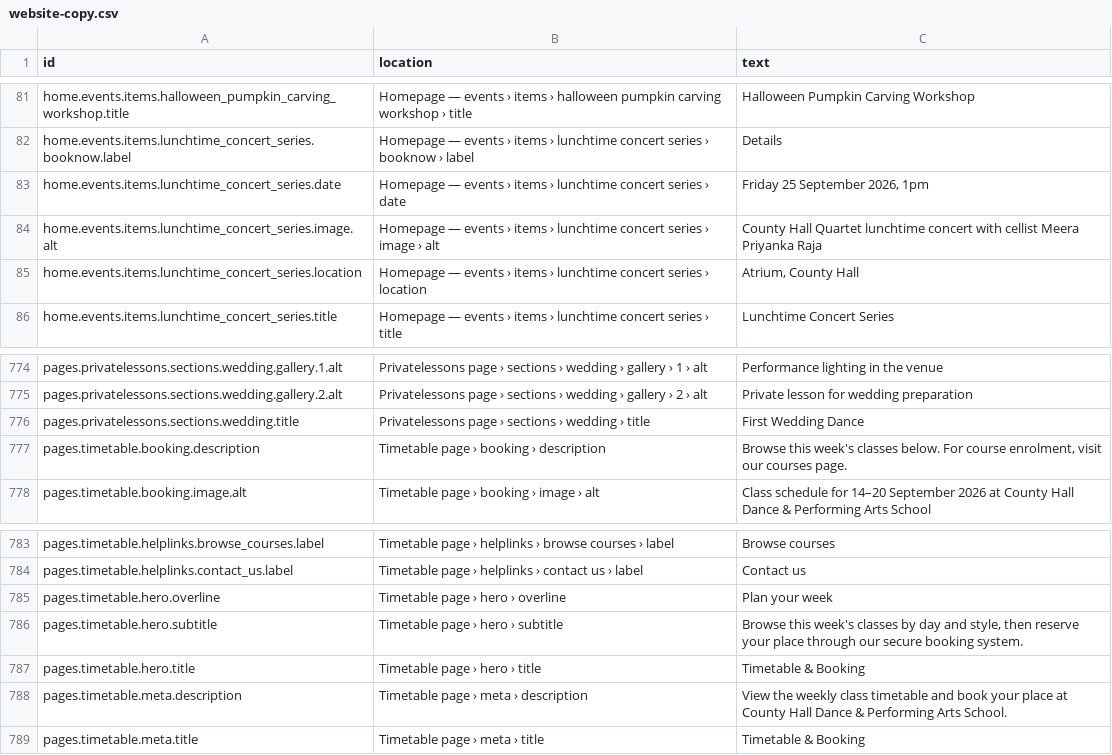
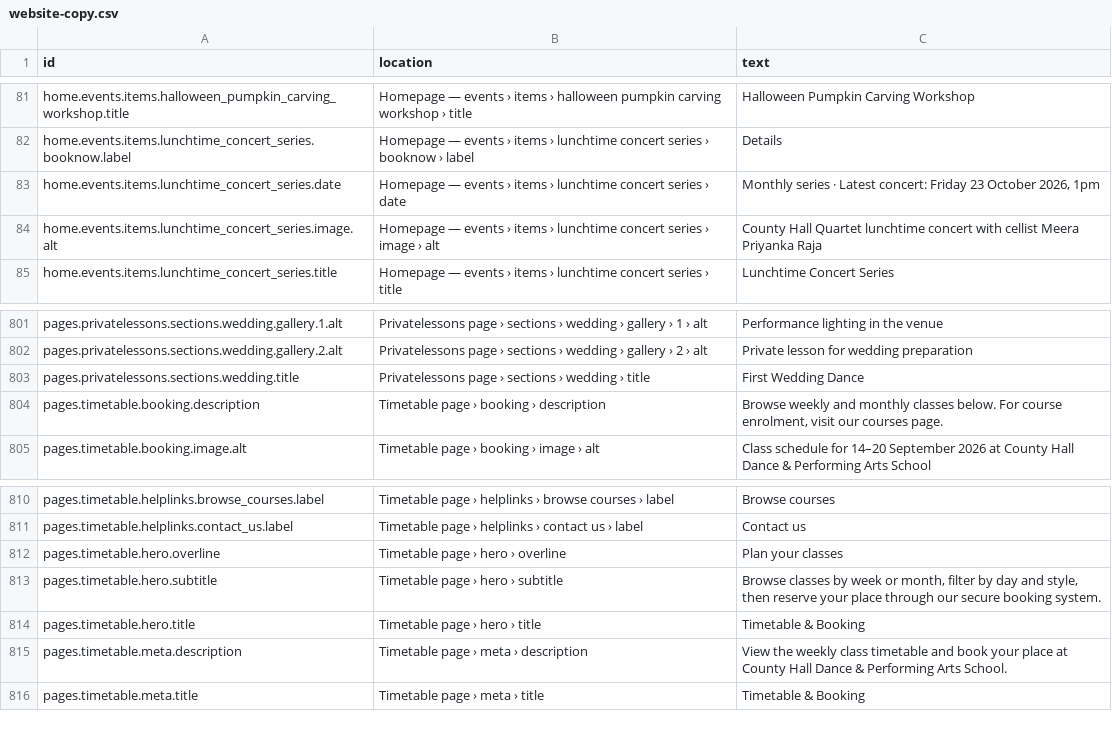
Before and after one commit to uuzhang69-droid/chd-pas-website, a CSV file: content/website-copy.csv, drawn as a sheet; only a part is shown, gaps mark what is left out; the diff covers the shown part only.

Commit message:
feat: improve timetable and event management

```diff
--- a/content/website-copy.csv
+++ b/content/website-copy.csv
@@ -82,5 +82,4 @@ home.events.items.halloween_pumpkin_carving_workshop.title,Homepage — events
 home.events.items.lunchtime_concert_series.booknow.label,Homepage — events › items › lunchtime concert series › booknow › label,Details
-home.events.items.lunchtime_concert_series.date,Homepage — events › items › lunchtime concert series › date,"Friday 25 September 2026, 1pm"
+home.events.items.lunchtime_concert_series.date,Homepage — events › items › lunchtime concert series › date,"Monthly series · Latest concert: Friday 23 October 2026, 1pm"
 home.events.items.lunchtime_concert_series.image.alt,Homepage — events › items › lunchtime concert series › image › alt,County Hall Quartet lunchtime concert with cellist Meera Priyanka Raja
-home.events.items.lunchtime_concert_series.location,Homepage — events › items › lunchtime concert series › location,"Atrium, County Hall"
 home.events.items.lunchtime_concert_series.title,Homepage — events › items › lunchtime concert series › title,Lunchtime Concert Series
@@ -776,3 +803,3 @@ pages.privatelessons.sections.wedding.gallery.2.alt,Privatelessons page › sect
 pages.privatelessons.sections.wedding.title,Privatelessons page › sections › wedding › title,First Wedding Dance
-pages.timetable.booking.description,Timetable page › booking › description,"Browse this week's classes below. For course enrolment, visit our courses page."
+pages.timetable.booking.description,Timetable page › booking › description,"Browse weekly and monthly classes below. For course enrolment, visit our courses page."
 pages.timetable.booking.image.alt,Timetable page › booking › image › alt,Class schedule for 14–20 September 2026 at County Hall Dance & Performing Arts School
@@ -784,4 +811,4 @@ pages.timetable.helplinks.browse_courses.label,Timetable page › helplinks ›
 pages.timetable.helplinks.contact_us.label,Timetable page › helplinks › contact us › label,Contact us
-pages.timetable.hero.overline,Timetable page › hero › overline,Plan your week
-pages.timetable.hero.subtitle,Timetable page › hero › subtitle,"Browse this week's classes by day and style, then reserve your place through our secure booking system."
+pages.timetable.hero.overline,Timetable page › hero › overline,Plan your classes
+pages.timetable.hero.subtitle,Timetable page › hero › subtitle,"Browse classes by week or month, filter by day and style, then reserve your place through our secure booking system."
 pages.timetable.hero.title,Timetable page › hero › title,Timetable & Booking
```
Also changed, not shown: 30 added rows, 2 removed rows and 8 edited cells elsewhere in this file, 11 other files.
